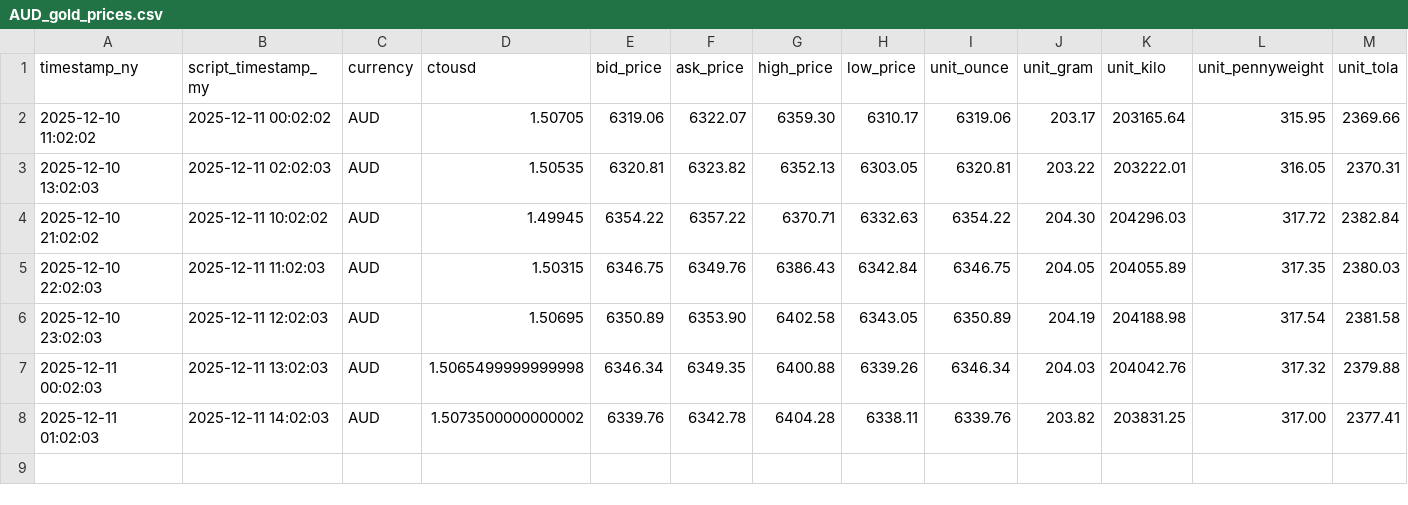
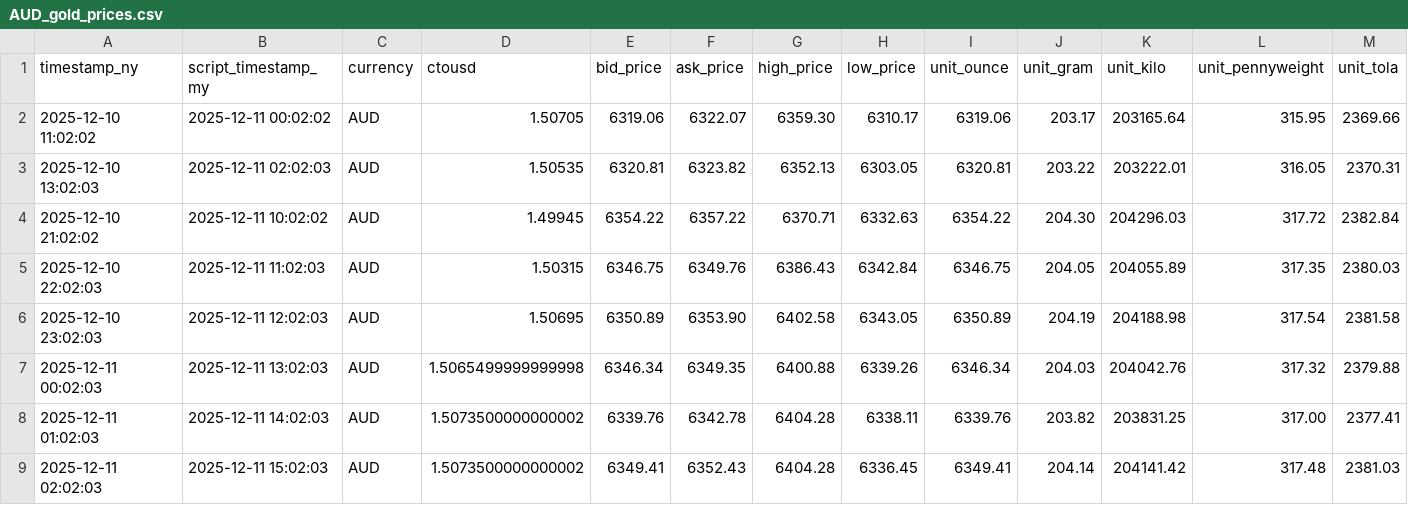
Before and after one commit to OngHuiMin04/Comp1314_Gold_Price_Tracker, a CSV file: Script/gold_data/AUD_gold_prices.csv, drawn as a sheet; only a part is shown; rows hold the shown columns only; the diff names each change by its address in the sheet, - before the commit and + after, or states it on an @@ line.

```diff
--- a/Script/gold_data/AUD_gold_prices.csv
+++ b/Script/gold_data/AUD_gold_prices.csv
+row 9: 2025-12-11 02:02:03 | 2025-12-11 15:02:03 | AUD | 1.5073500000000002 | 6349.41 | 6352.43 | 6404.28 | 6336.45 | 6349.41 | 204.14 | 204141.42 | 317.48 | 2381.03
```
Also changed, not shown: Script/gold_data/CNY_gold_prices.csv, Script/gold_data/EUR_gold_prices.csv, 22 other files.
